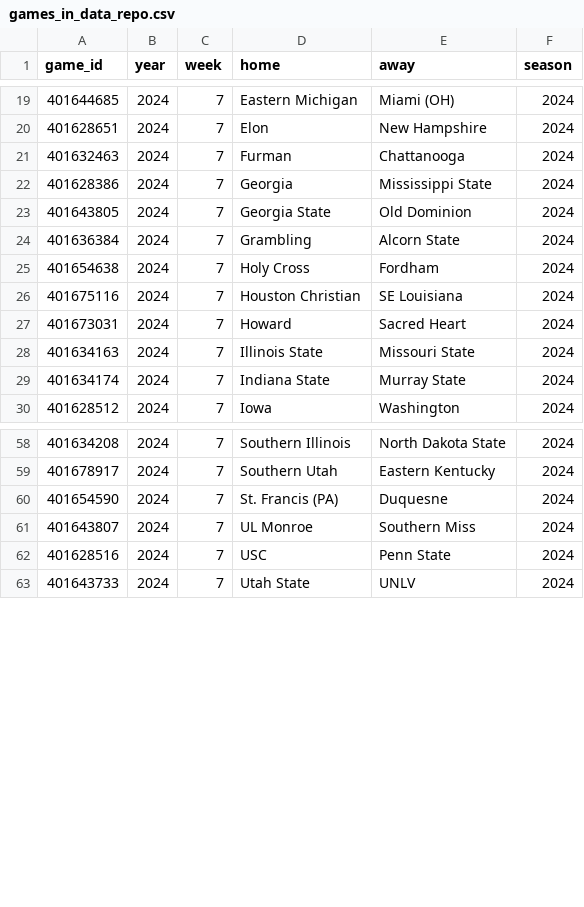
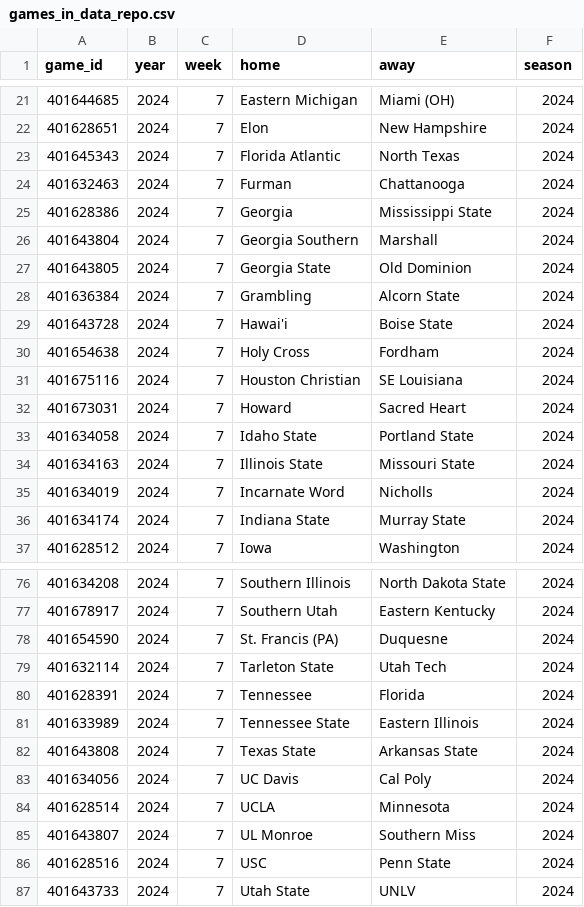
Before and after one commit to sportsdataverse/cfbfastR-data, a CSV file: data/games_in_data_repo.csv, drawn as a sheet; only a part is shown, gaps mark what is left out; the diff covers the shown part only.

```diff
--- a/data/games_in_data_repo.csv
+++ b/data/games_in_data_repo.csv
@@ -20,6 +22,9 @@
 401628651,2024,7,"Elon","New Hampshire",2024
+401645343,2024,7,"Florida Atlantic","North Texas",2024
 401632463,2024,7,"Furman","Chattanooga",2024
 401628386,2024,7,"Georgia","Mississippi State",2024
+401643804,2024,7,"Georgia Southern","Marshall",2024
 401643805,2024,7,"Georgia State","Old Dominion",2024
 401636384,2024,7,"Grambling","Alcorn State",2024
+401643728,2024,7,"Hawai'i","Boise State",2024
 401654638,2024,7,"Holy Cross","Fordham",2024
@@ -27,3 +32,5 @@
 401673031,2024,7,"Howard","Sacred Heart",2024
+401634058,2024,7,"Idaho State","Portland State",2024
 401634163,2024,7,"Illinois State","Missouri State",2024
+401634019,2024,7,"Incarnate Word","Nicholls",2024
 401634174,2024,7,"Indiana State","Murray State",2024
@@ -60,2 +78,8 @@
 401654590,2024,7,"St. Francis (PA)","Duquesne",2024
+401632114,2024,7,"Tarleton State","Utah Tech",2024
+401628391,2024,7,"Tennessee","Florida",2024
+401633989,2024,7,"Tennessee State","Eastern Illinois",2024
+401643808,2024,7,"Texas State","Arkansas State",2024
+401634056,2024,7,"UC Davis","Cal Poly",2024
+401628514,2024,7,"UCLA","Minnesota",2024
 401643807,2024,7,"UL Monroe","Southern Miss",2024
```
Also changed, not shown: 16 added rows elsewhere in this file, schedules/csv/cfb_schedules_2024.csv, 7 other files.
